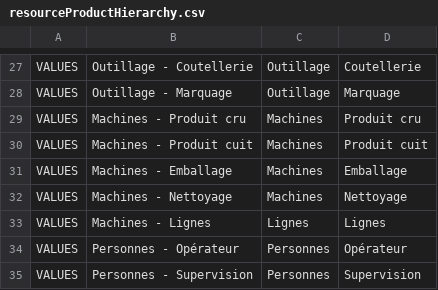
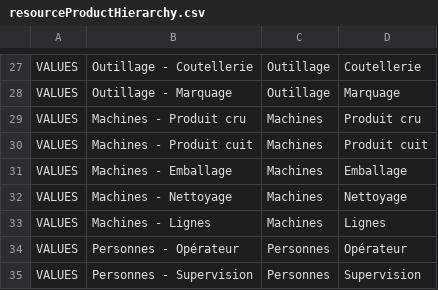
Before and after one commit to becpg/becpg-community, a CSV file: becpg-core/src/main/resources/beCPG/import/ciqual/resourceProductHierarchy.csv, drawn as a sheet; only a part is shown, gaps mark what is left out.

```diff
--- a/becpg-core/src/main/resources/beCPG/import/ciqual/resourceProductHierarchy.csv
+++ b/becpg-core/src/main/resources/beCPG/import/ciqual/resourceProductHierarchy.csv
@@ -32,3 +32,3 @@
 "VALUES";"Machines - Nettoyage";"Machines";"Nettoyage"
-"VALUES";"Machines - Lignes";"Lignes";"Lignes"
+"VALUES";"Machines - Lignes";"Machines";"Lignes"
 "VALUES";"Personnes - Opérateur";"Personnes";"Opérateur"
```
Also changed, not shown: becpg-core/src/main/resources/beCPG/import/ciqual/nuts.csv, becpg-core/src/main/resources/beCPG/import/ciqual/organos.csv, 5 other files.
